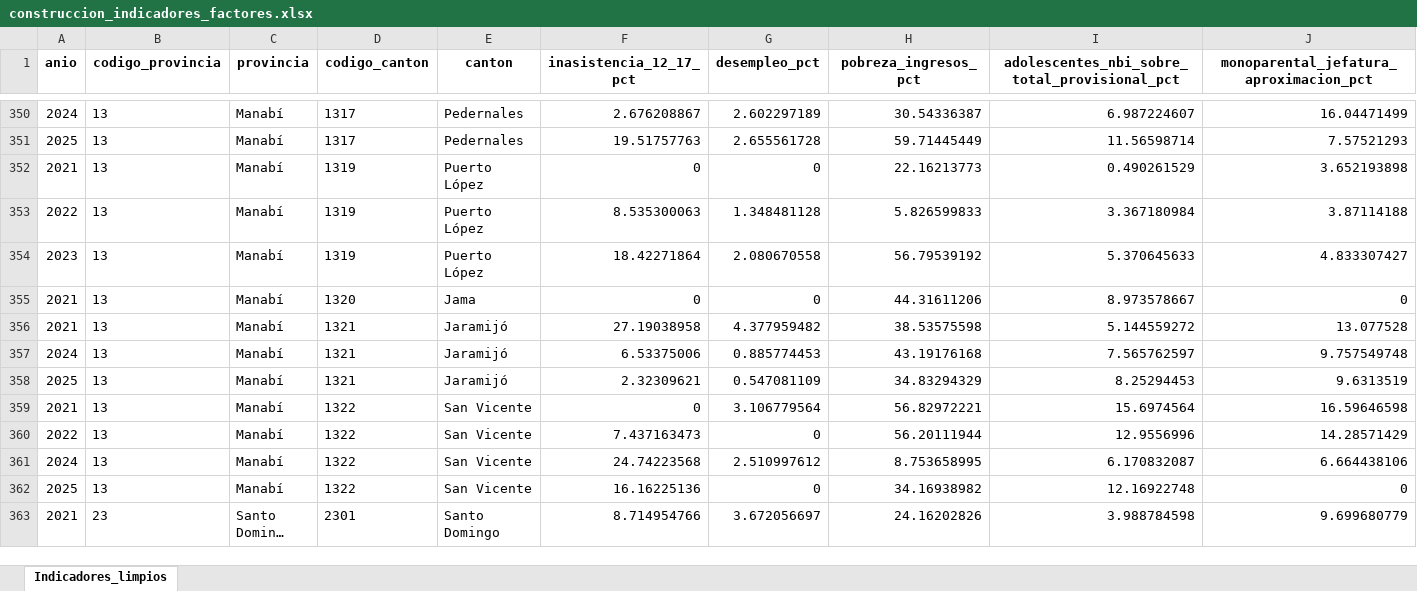
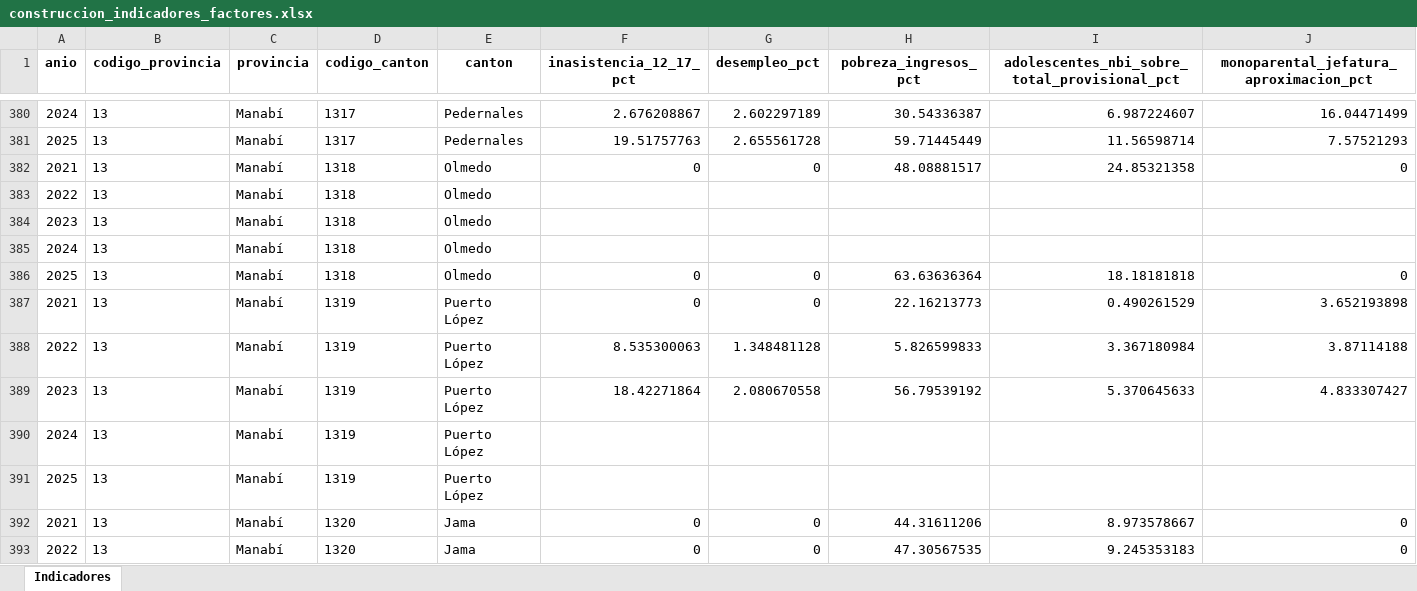
Before and after one commit to Cami1399/TESIS, an Excel workbook: DATAS_PROCESADAS/construccion_indicadores_factores.xlsx, sheet Indicadores, drawn as a sheet; only a part is shown, gaps mark what is left out; the shorter side is filled out with more unchanged rows; long unchanged cells end in …; values as stored, in another font and other column widths than the file's, no borders; the diff covers the shown part only; the diff names each change by its address in the sheet, - before the commit and + after, or states it on an @@ line.

```diff
--- a/DATAS_PROCESADAS/construccion_indicadores_factores.xlsx (sheet Indicadores)
+++ b/DATAS_PROCESADAS/construccion_indicadores_factores.xlsx (sheet Indicadores)
-sheet tab: Indicadores_limpios
+sheet tab: Indicadores
+row 382: 2021 | 13 | Manabí | 1318 | Olmedo | 0 | 0 | 48.08881517 | 24.85321358 | 0
+row 383: 2022 | 13 | Manabí | 1318 | Olmedo
+row 384: 2023 | 13 | Manabí | 1318 | Olmedo
+row 385: 2024 | 13 | Manabí | 1318 | Olmedo
+row 386: 2025 | 13 | Manabí | 1318 | Olmedo | 0 | 0 | 63.63636364 | 18.18181818 | 0
+row 390: 2024 | 13 | Manabí | 1319 | Puerto López
+row 391: 2025 | 13 | Manabí | 1319 | Puerto López
+row 393: 2022 | 13 | Manabí | 1320 | Jama | 0 | 0 | 47.30567535 | 9.245353183 | 0
```
Also changed, not shown: 36 added rows elsewhere in this sheet, 26 other files.
